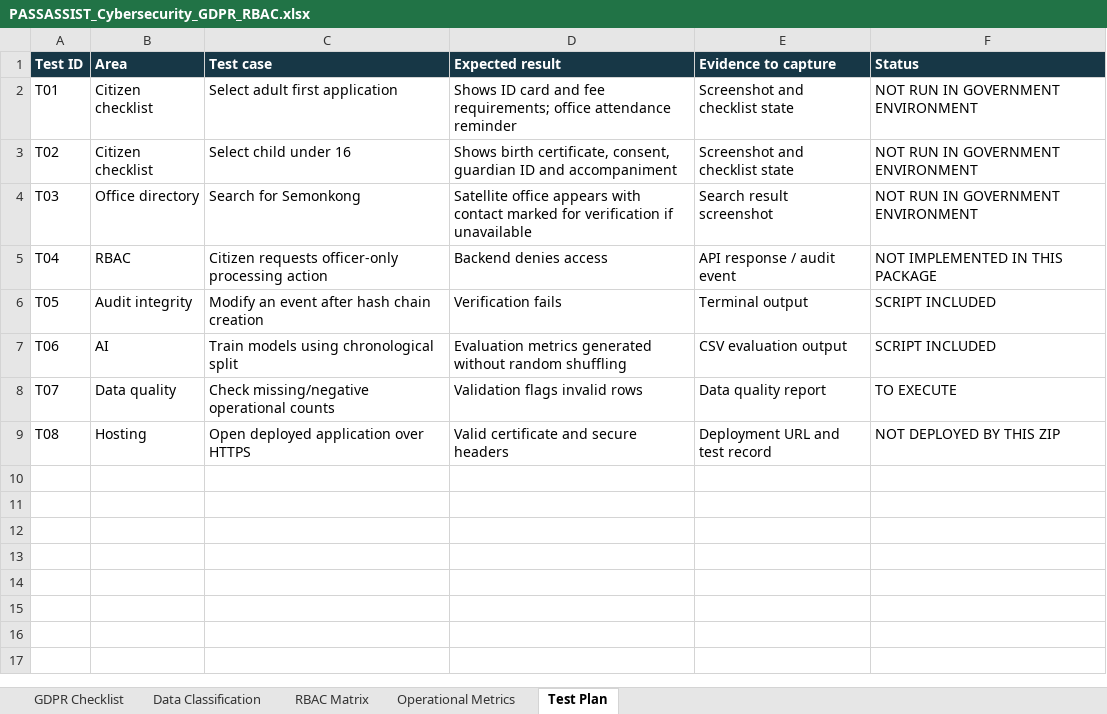
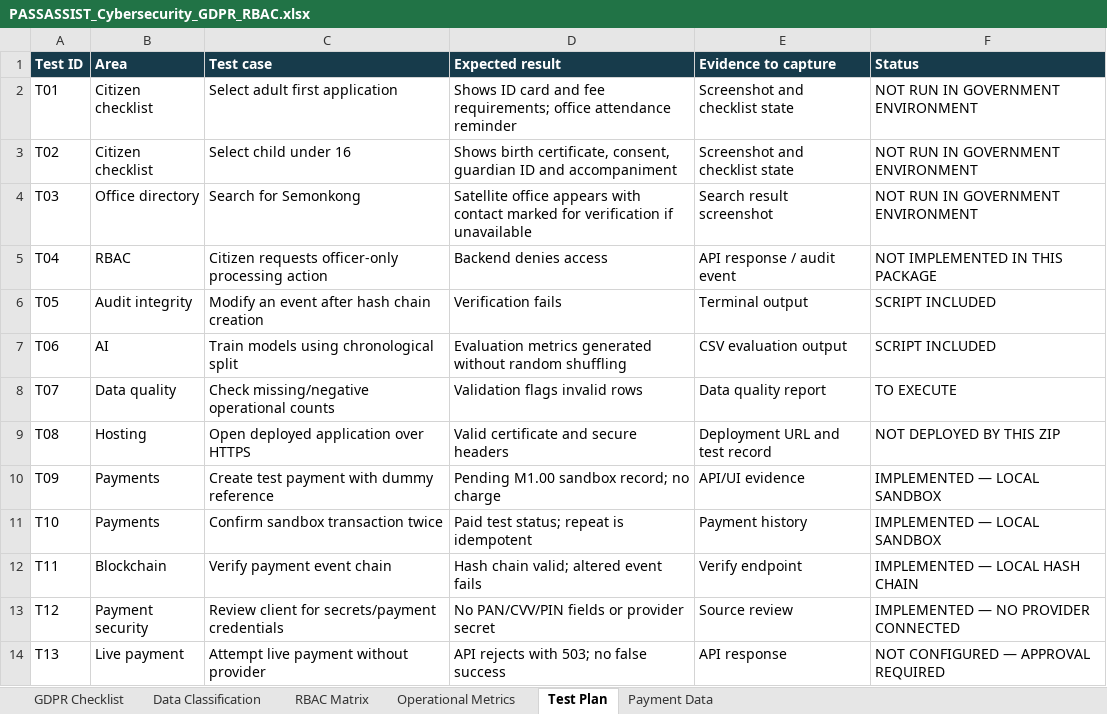
Before and after one commit to Mary797-ui/PASSASSIST-National, an Excel workbook: documentation/PASSASSIST_Cybersecurity_GDPR_RBAC.xlsx, sheet Test Plan, drawn as a sheet; values as stored, in another font and other column widths than the file's, no borders; the diff names each change by its address in the sheet, - before the commit and + after, or states it on an @@ line.

```diff
--- a/documentation/PASSASSIST_Cybersecurity_GDPR_RBAC.xlsx (sheet Test Plan)
+++ b/documentation/PASSASSIST_Cybersecurity_GDPR_RBAC.xlsx (sheet Test Plan)
+sheet tab: Payment Data
+row 10: T09 | Payments | Create test payment with dummy reference | Pending M1.00 sandbox record; no charge | API/UI evidence | IMPLEMENTED — LOCAL SANDBOX
+row 11: T10 | Payments | Confirm sandbox transaction twice | Paid test status; repeat is idempotent | Payment history | IMPLEMENTED — LOCAL SANDBOX
+row 12: T11 | Blockchain | Verify payment event chain | Hash chain valid; altered event fails | Verify endpoint | IMPLEMENTED — LOCAL HASH CHAIN
+row 13: T12 | Payment security | Review client for secrets/payment credentials | No PAN/CVV/PIN fields or provider secret | Source review | IMPLEMENTED — NO PROVIDER CONNECTED
+row 14: T13 | Live payment | Attempt live payment without provider | API rejects with 503; no false success | API response | NOT CONFIGURED — APPROVAL REQUIRED
```
Also changed, not shown: sheet RBAC Matrix, 24 other files.
